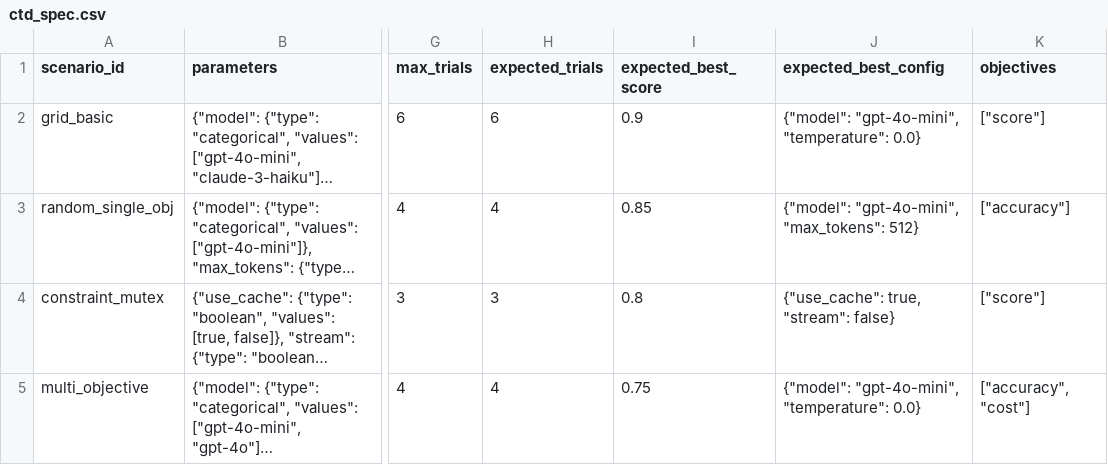
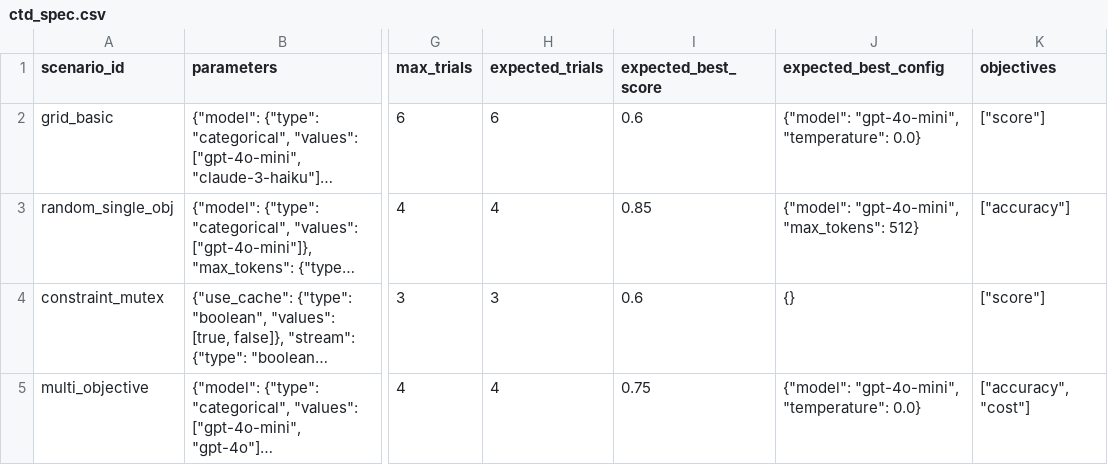
Before and after one commit to Traigent/Traigent, a CSV file: examples/datasets/matrices/ctd_spec.csv, drawn as a sheet; only a part is shown, gaps mark what is left out; long unchanged cells end in …; the diff names each change by its address in the sheet, - before the commit and + after, or states it on an @@ line.

```diff
--- a/examples/datasets/matrices/ctd_spec.csv
+++ b/examples/datasets/matrices/ctd_spec.csv
-I2 (expected_best_score): 0.9
+I2 (expected_best_score): 0.6
-I4 (expected_best_score): 0.8
+I4 (expected_best_score): 0.6
-J4 (expected_best_config): {"use_cache": true, "stream": false}
+J4 (expected_best_config): {}
```
Also changed, not shown: 9 other files.
